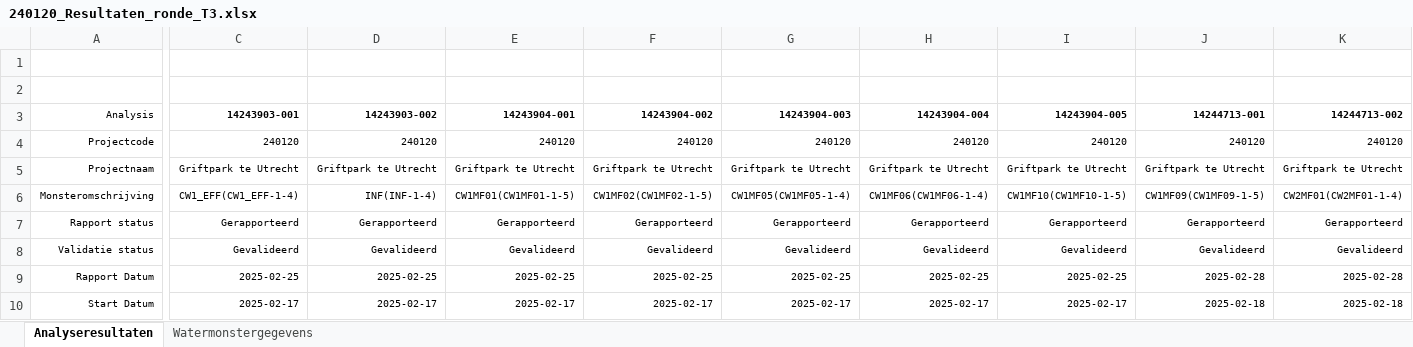
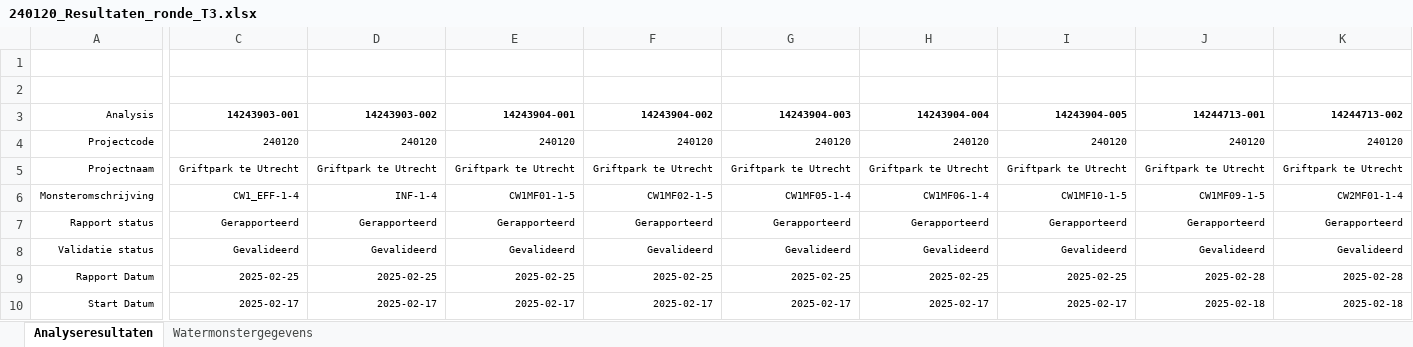
Before and after one commit to MiBiPreT-FieldSites/constructed-wetland, an Excel workbook: data/raw/CW_field_meassurements/Raw_data_lab/240120_Resultaten_ronde_T3.xlsx, sheet Analyseresultaten, drawn as a sheet; only a part is shown, gaps mark what is left out; values as stored, in another font and other column widths than the file's, no borders; the diff covers the shown part only; the diff names each change by its address in the sheet, - before the commit and + after, or states it on an @@ line.

```diff
--- a/data/raw/CW_field_meassurements/Raw_data_lab/240120_Resultaten_ronde_T3.xlsx (sheet Analyseresultaten)
+++ b/data/raw/CW_field_meassurements/Raw_data_lab/240120_Resultaten_ronde_T3.xlsx (sheet Analyseresultaten)
-C6 (14243903-001): CW1_EFF(CW1_EFF-1-4)
+C6 (14243903-001): CW1_EFF-1-4
-D6 (14243903-002): INF(INF-1-4)
+D6 (14243903-002): INF-1-4
-E6 (14243904-001): CW1MF01(CW1MF01-1-5)
+E6 (14243904-001): CW1MF01-1-5
-F6 (14243904-002): CW1MF02(CW1MF02-1-5)
+F6 (14243904-002): CW1MF02-1-5
-G6 (14243904-003): CW1MF05(CW1MF05-1-4)
+G6 (14243904-003): CW1MF05-1-4
-H6 (14243904-004): CW1MF06(CW1MF06-1-4)
+H6 (14243904-004): CW1MF06-1-4
-I6 (14243904-005): CW1MF10(CW1MF10-1-5)
+I6 (14243904-005): CW1MF10-1-5
-J6 (14244713-001): CW1MF09(CW1MF09-1-5)
+J6 (14244713-001): CW1MF09-1-5
-K6 (14244713-002): CW2MF01(CW2MF01-1-4)
+K6 (14244713-002): CW2MF01-1-4
```
Also changed, not shown: 13 edited cells elsewhere in this sheet, data/mibirem_standard_data_templates/TemplateData_W.xlsx, data/raw/CW_field_meassurements/Raw_data_lab/240120_Resultaten_ronde_T2.xlsx.
